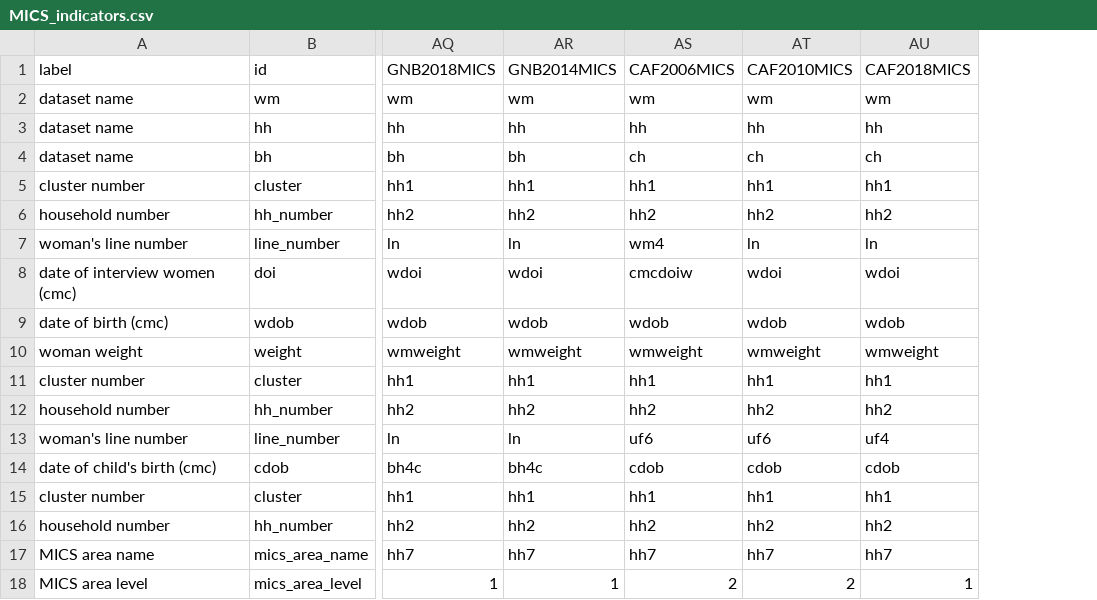
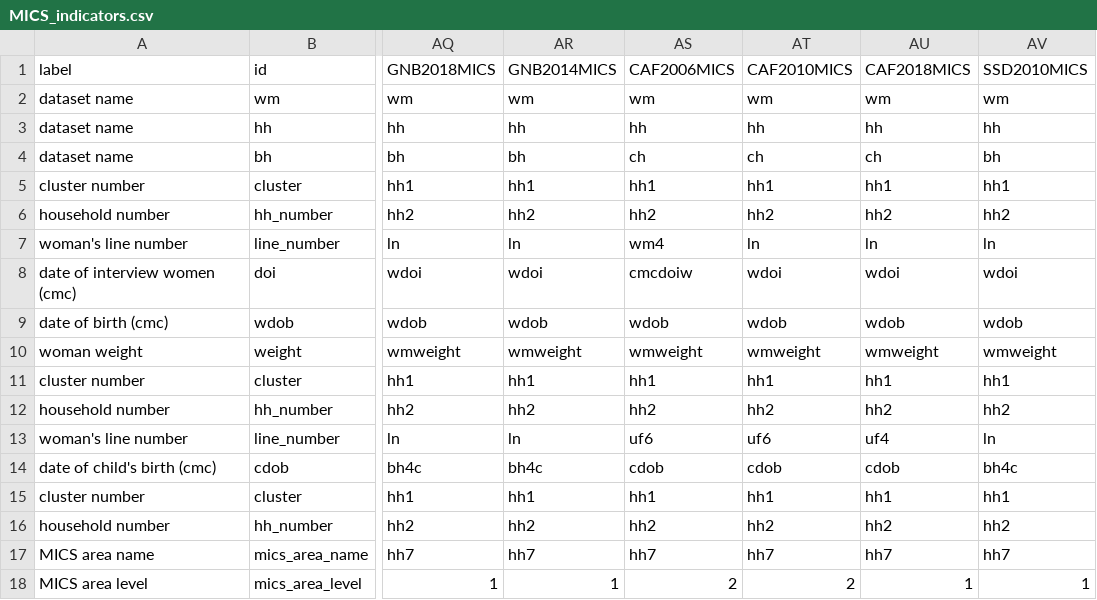
Before and after one commit to osymandius/fertility_orderly, a CSV file: global/MICS_indicators.csv, drawn as a sheet; only a part is shown, gaps mark what is left out; the diff names each change by its address in the sheet, - before the commit and + after, or states it on an @@ line.

```diff
--- a/global/MICS_indicators.csv
+++ b/global/MICS_indicators.csv
+column AV, rows 1-18: SSD2010MICS | wm | hh | bh | hh1 | hh2 | ln | wdoi | wdob | wmweight | hh1 | hh2 | ln | bh4c | hh1 | hh2 | hh7 | 1
```
Also changed, not shown: global/iso_mapping_fit.csv, 6 other files.
